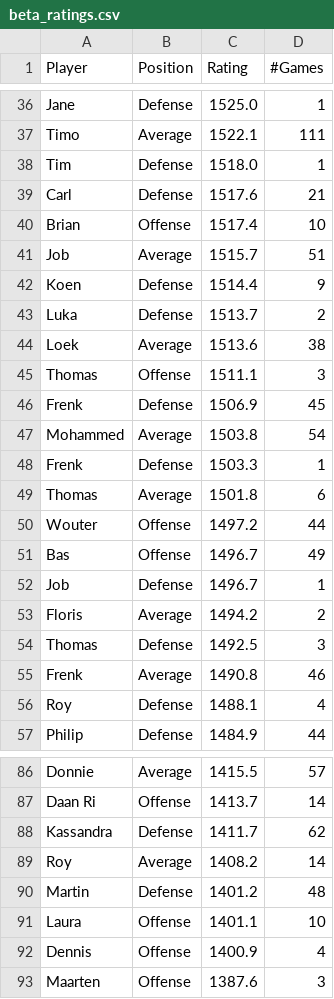
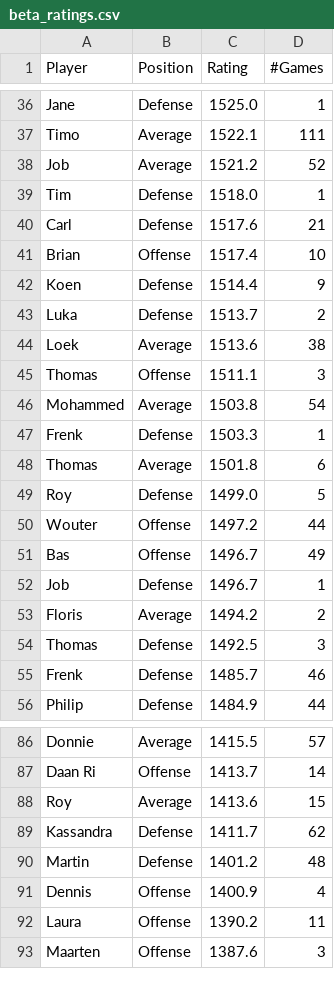
Before and after one commit to BartvonMeijenfeldt/fussball_rankings, a CSV file: beta_ratings.csv, drawn as a sheet; only a part is shown, gaps mark what is left out; the diff covers the shown part only.

```diff
--- a/beta_ratings.csv
+++ b/beta_ratings.csv
@@ -37,2 +37,3 @@ Jane,Defense,1525.0,1
 Timo,Average,1522.1,111
+Job,Average,1521.2,52
 Tim,Defense,1518.0,1
@@ -40,3 +41,2 @@ Carl,Defense,1517.6,21
 Brian,Offense,1517.4,10
-Job,Average,1515.7,51
 Koen,Defense,1514.4,9
@@ -45,3 +45,2 @@ Loek,Average,1513.6,38
 Thomas,Offense,1511.1,3
-Frenk,Defense,1506.9,45
 Mohammed,Average,1503.8,54
@@ -49,2 +48,3 @@ Frenk ,Defense,1503.3,1
 Thomas,Average,1501.8,6
+Roy,Defense,1499.0,5
 Wouter,Offense,1497.2,44
@@ -54,4 +54,3 @@ Floris,Average,1494.2,2
 Thomas,Defense,1492.5,3
-Frenk,Average,1490.8,46
-Roy,Defense,1488.1,4
+Frenk,Defense,1485.7,46
 Philip,Defense,1484.9,44
@@ -87,7 +87,7 @@ Donnie,Average,1415.5,57
 Daan Ri,Offense,1413.7,14
+Roy,Average,1413.6,15
 Kassandra,Defense,1411.7,62
-Roy,Average,1408.2,14
 Martin,Defense,1401.2,48
-Laura,Offense,1401.1,10
 Dennis,Offense,1400.9,4
+Laura,Offense,1390.2,11
 Maarten,Offense,1387.6,3
```
Also changed, not shown: 5 added rows, 4 removed rows, 1 moved row and 8 edited cells elsewhere in this file, calculations.csv, results_table_football.csv, 1 other file.
